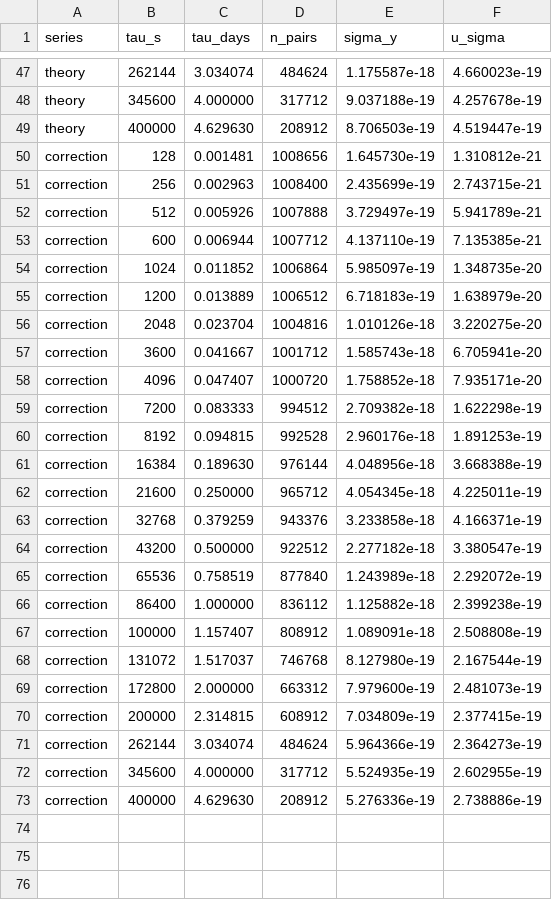
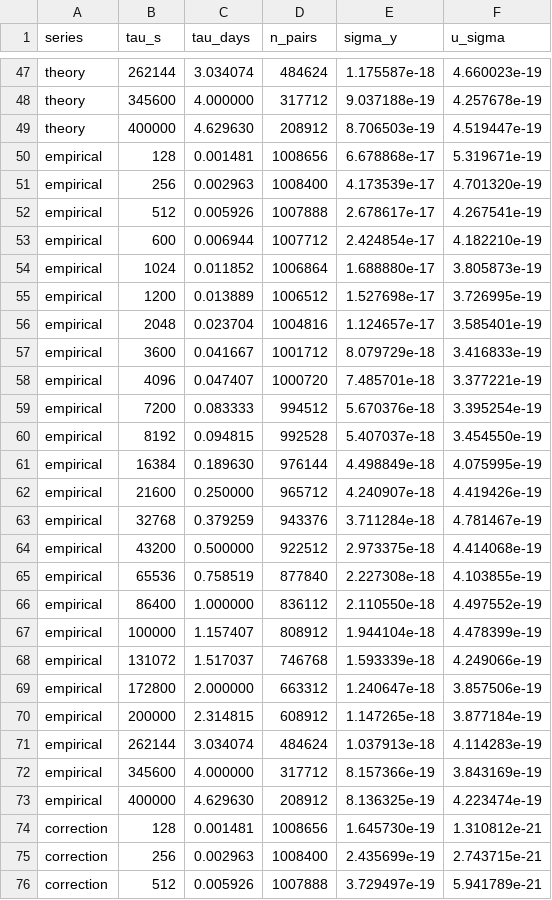
Before and after one commit to hjiang555-a11y/gravitation-whsh, a CSV file: clock_ratio/concatenated_stability_long.csv, drawn as a sheet; only a part is shown, gaps mark what is left out; the shorter side is filled out with more unchanged rows; the diff names each change by its address in the sheet, - before the commit and + after, or states it on an @@ line.

Commit message:
Add A=-0.54 empirical series as a dashed line to long-tau stability
Add the empirical (A=-0.54) spliced ratio series alongside raw (A=0),
theory (A=-1) and the correction term, plotted as a green dashed line.
CSV gains the empirical rows; markdown table gains an empirical column.

```diff
--- a/clock_ratio/concatenated_stability_long.csv
+++ b/clock_ratio/concatenated_stability_long.csv
+row 50: empirical | 128 | 0.001481 | 1008656 | 6.678868e-17 | 5.319671e-19
+row 51: empirical | 256 | 0.002963 | 1008400 | 4.173539e-17 | 4.701320e-19
+row 52: empirical | 512 | 0.005926 | 1007888 | 2.678617e-17 | 4.267541e-19
+row 53: empirical | 600 | 0.006944 | 1007712 | 2.424854e-17 | 4.182210e-19
+row 54: empirical | 1024 | 0.011852 | 1006864 | 1.688880e-17 | 3.805873e-19
+row 55: empirical | 1200 | 0.013889 | 1006512 | 1.527698e-17 | 3.726995e-19
+row 56: empirical | 2048 | 0.023704 | 1004816 | 1.124657e-17 | 3.585401e-19
+row 57: empirical | 3600 | 0.041667 | 1001712 | 8.079729e-18 | 3.416833e-19
+row 58: empirical | 4096 | 0.047407 | 1000720 | 7.485701e-18 | 3.377221e-19
+row 59: empirical | 7200 | 0.083333 | 994512 | 5.670376e-18 | 3.395254e-19
+row 60: empirical | 8192 | 0.094815 | 992528 | 5.407037e-18 | 3.454550e-19
+row 61: empirical | 16384 | 0.189630 | 976144 | 4.498849e-18 | 4.075995e-19
+row 62: empirical | 21600 | 0.250000 | 965712 | 4.240907e-18 | 4.419426e-19
+row 63: empirical | 32768 | 0.379259 | 943376 | 3.711284e-18 | 4.781467e-19
+row 64: empirical | 43200 | 0.500000 | 922512 | 2.973375e-18 | 4.414068e-19
+row 65: empirical | 65536 | 0.758519 | 877840 | 2.227308e-18 | 4.103855e-19
+row 66: empirical | 86400 | 1.000000 | 836112 | 2.110550e-18 | 4.497552e-19
+row 67: empirical | 100000 | 1.157407 | 808912 | 1.944104e-18 | 4.478399e-19
+row 68: empirical | 131072 | 1.517037 | 746768 | 1.593339e-18 | 4.249066e-19
+row 69: empirical | 172800 | 2.000000 | 663312 | 1.240647e-18 | 3.857506e-19
+row 70: empirical | 200000 | 2.314815 | 608912 | 1.147265e-18 | 3.877184e-19
+row 71: empirical | 262144 | 3.034074 | 484624 | 1.037913e-18 | 4.114283e-19
+row 72: empirical | 345600 | 4.000000 | 317712 | 8.157366e-19 | 3.843169e-19
+row 73: empirical | 400000 | 4.629630 | 208912 | 8.136325e-19 | 4.223474e-19
```
Also changed, not shown: 4 other files.
